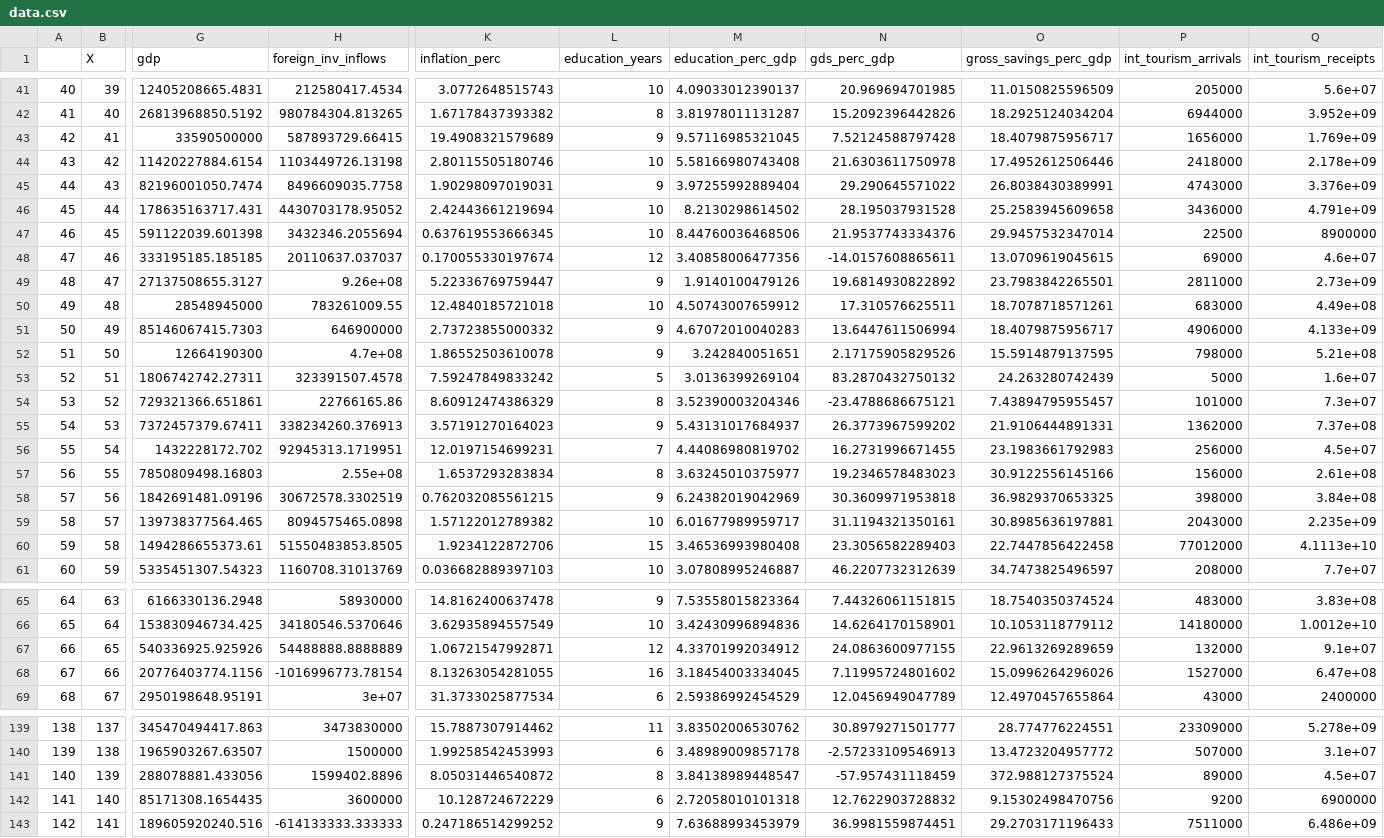
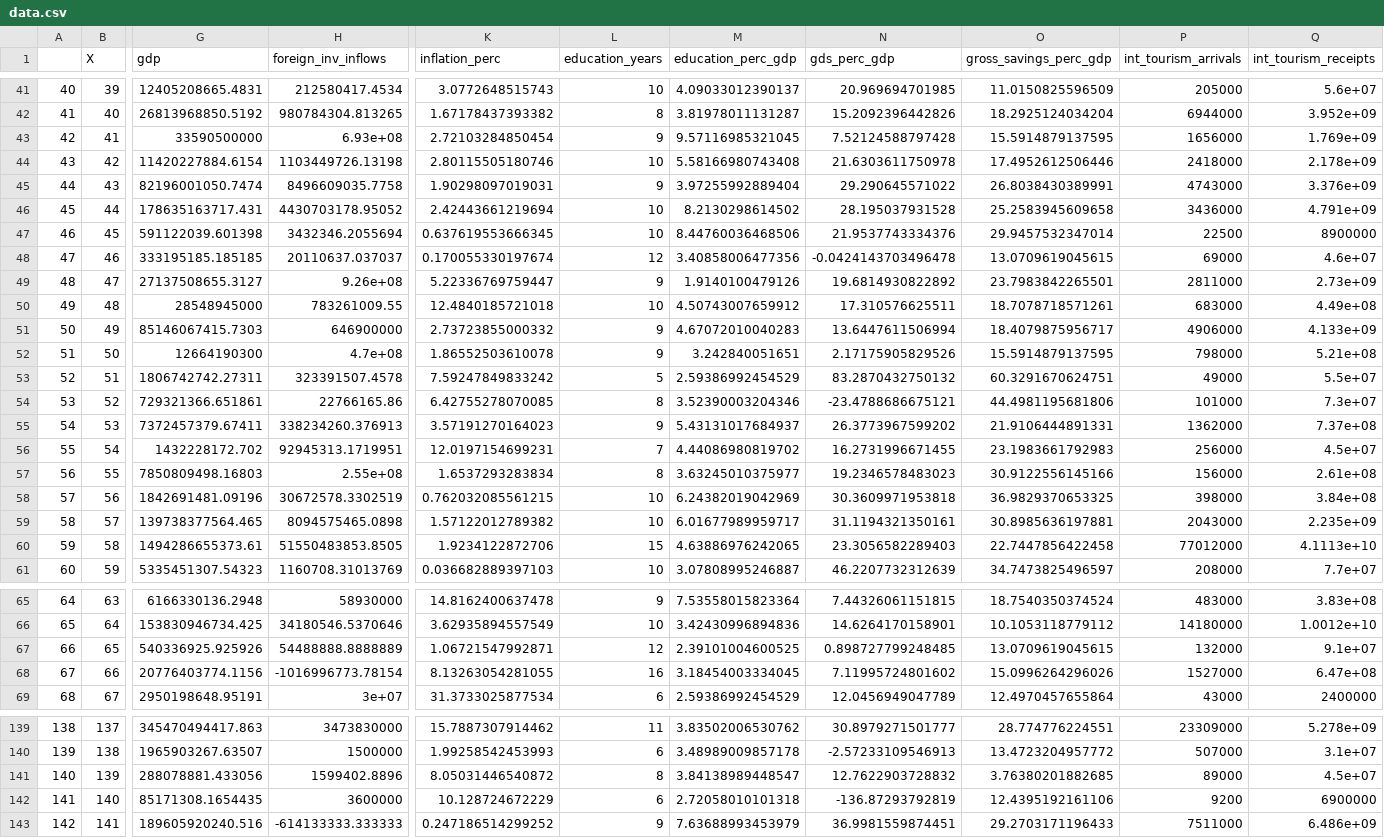
Before and after one commit to dreth/UC3MStatisticalLearning, a CSV file: data/data.csv, drawn as a sheet; only a part is shown, gaps mark what is left out; the diff covers the shown part only; the diff names each change by its address in the sheet, - before the commit and + after, or states it on an @@ line.

```diff
--- a/data/data.csv
+++ b/data/data.csv
-H43 (foreign_inv_inflows): 587893729.66415
+H43 (foreign_inv_inflows): 6.93e+08
-K43 (inflation_perc): 19.4908321579689
+K43 (inflation_perc): 2.72103284850454
-O43 (gross_savings_perc_gdp): 18.4079875956717
+O43 (gross_savings_perc_gdp): 15.5914879137595
-N48 (gds_perc_gdp): -14.0157608865611
+N48 (gds_perc_gdp): -0.0424143703496478
-M53 (education_perc_gdp): 3.0136399269104
+M53 (education_perc_gdp): 2.59386992454529
-O53 (gross_savings_perc_gdp): 24.263280742439
+O53 (gross_savings_perc_gdp): 60.3291670624751
-P53 (int_tourism_arrivals): 5000
+P53 (int_tourism_arrivals): 49000
-Q53 (int_tourism_receipts): 1.6e+07
+Q53 (int_tourism_receipts): 5.5e+07
-K54 (inflation_perc): 8.60912474386329
+K54 (inflation_perc): 6.42755278070085
-O54 (gross_savings_perc_gdp): 7.43894795955457
+O54 (gross_savings_perc_gdp): 44.4981195681806
-L58 (education_years): 9
+L58 (education_years): 10
-M60 (education_perc_gdp): 3.46536993980408
+M60 (education_perc_gdp): 4.63886976242065
-M67 (education_perc_gdp): 4.33701992034912
+M67 (education_perc_gdp): 2.39101004600525
-N67 (gds_perc_gdp): 24.0863600977155
+N67 (gds_perc_gdp): 0.898727799248485
-O67 (gross_savings_perc_gdp): 22.9613269289659
+O67 (gross_savings_perc_gdp): 13.0709619045615
-N141 (gds_perc_gdp): -57.957431118459
+N141 (gds_perc_gdp): 12.7622903728832
-O141 (gross_savings_perc_gdp): 372.988127375524
+O141 (gross_savings_perc_gdp): 3.76380201882685
-N142 (gds_perc_gdp): 12.7622903728832
+N142 (gds_perc_gdp): -136.87293792819
-O142 (gross_savings_perc_gdp): 9.15302498470756
+O142 (gross_savings_perc_gdp): 12.4395192161106
```
Also changed, not shown: 54 edited cells elsewhere in this file, 4 other files.
